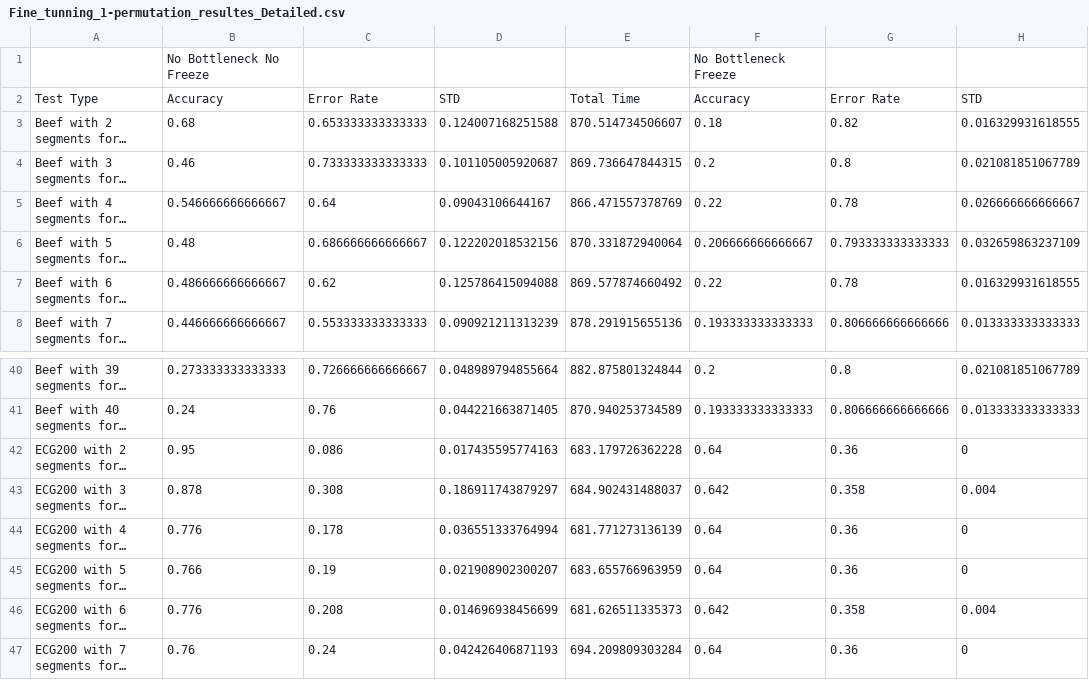
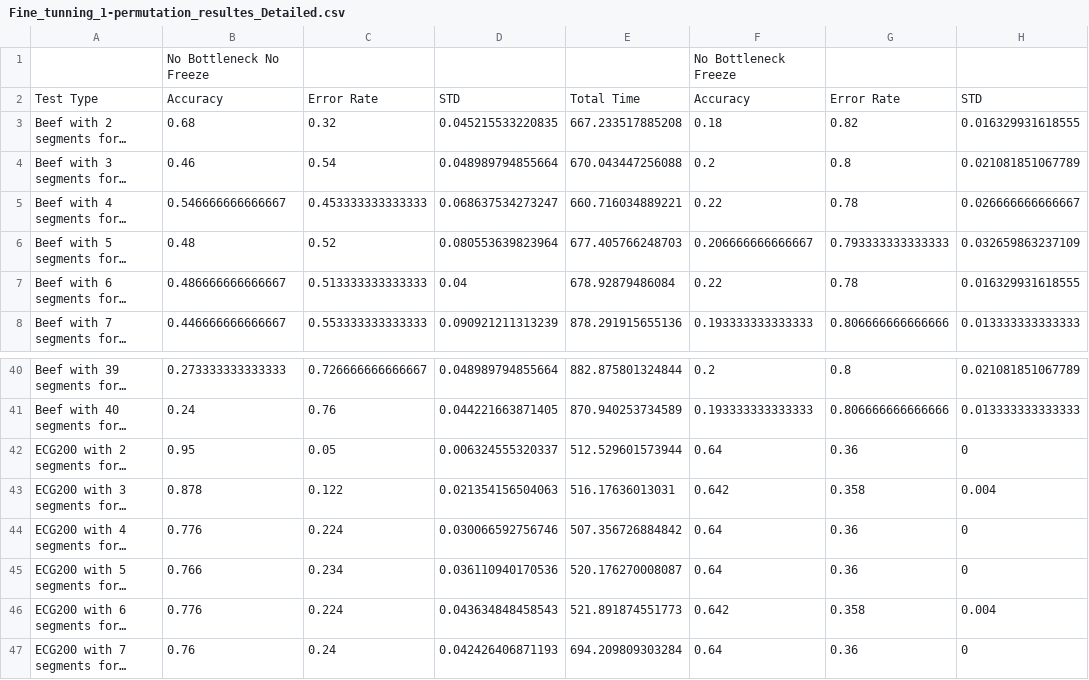
Before and after one commit to MarioHabibFathi/Jigsaw, a CSV file: Resultes/Fine_tunning_1-permutation_resultes_Detailed.csv, drawn as a sheet; only a part is shown, gaps mark what is left out; long unchanged cells end in …; the diff covers the shown part only; the diff names each change by its address in the sheet, - before the commit and + after, or states it on an @@ line.

Commit message:
Add files via upload

```diff
--- a/Resultes/Fine_tunning_1-permutation_resultes_Detailed.csv
+++ b/Resultes/Fine_tunning_1-permutation_resultes_Detailed.csv
-C3: 0.653333333333333
+C3: 0.32
-D3: 0.124007168251588
+D3: 0.045215533220835
-E3: 870.514734506607
+E3: 667.233517885208
-C4: 0.733333333333333
+C4: 0.54
-D4: 0.101105005920687
+D4: 0.048989794855664
-E4: 869.736647844315
+E4: 670.043447256088
-C5: 0.64
+C5: 0.453333333333333
-D5: 0.09043106644167
+D5: 0.068637534273247
-E5: 866.471557378769
+E5: 660.716034889221
-C6: 0.686666666666667
+C6: 0.52
-D6: 0.122202018532156
+D6: 0.080553639823964
-E6: 870.331872940064
+E6: 677.405766248703
-C7: 0.62
+C7: 0.513333333333333
-D7: 0.125786415094088
+D7: 0.04
-E7: 869.577874660492
+E7: 678.92879486084
-C42: 0.086
+C42: 0.05
-D42: 0.017435595774163
+D42: 0.006324555320337
-E42: 683.179726362228
+E42: 512.529601573944
-C43: 0.308
+C43: 0.122
-D43: 0.186911743879297
+D43: 0.021354156504063
-E43: 684.902431488037
+E43: 516.17636013031
-C44: 0.178
+C44: 0.224
-D44: 0.036551333764994
+D44: 0.030066592756746
-E44: 681.771273136139
+E44: 507.356726884842
-C45: 0.19
+C45: 0.234
-D45: 0.021908902300207
+D45: 0.036110940170536
-E45: 683.655766963959
+E45: 520.176270008087
-C46: 0.208
+C46: 0.224
-D46: 0.014696938456699
+D46: 0.043634848458543
-E46: 681.626511335373
+E46: 521.891874551773
```
Also changed, not shown: 30 edited cells elsewhere in this file.
